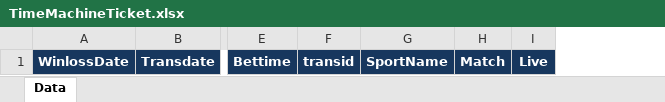
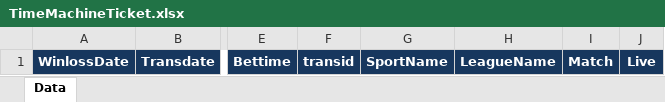
Before and after one commit to starixvn/nap-automail_Fanex.DW.AutoMailReport.ServiceNew, an Excel workbook: MailLetstalkTemplate/src/Fanex.MailLetstalkDailyTemplate.Executing/Templates/TimeMachineTicket/TimeMachineTicket.xlsx, sheet Data, drawn as a sheet; only a part is shown, gaps mark what is left out; values as stored, in another font and other column widths than the file's, no borders; the diff names each change by its address in the sheet, - before the commit and + after, or states it on an @@ line.

Commit message:
feat: time machine

```diff
--- a/MailLetstalkTemplate/src/Fanex.MailLetstalkDailyTemplate.Executing/Templates/TimeMachineTicket/TimeMachineTicket.xlsx (sheet Data)
+++ b/MailLetstalkTemplate/src/Fanex.MailLetstalkDailyTemplate.Executing/Templates/TimeMachineTicket/TimeMachineTicket.xlsx (sheet Data)
+column H, row 1: LeagueName
```
Also changed, not shown: 1 other file.
